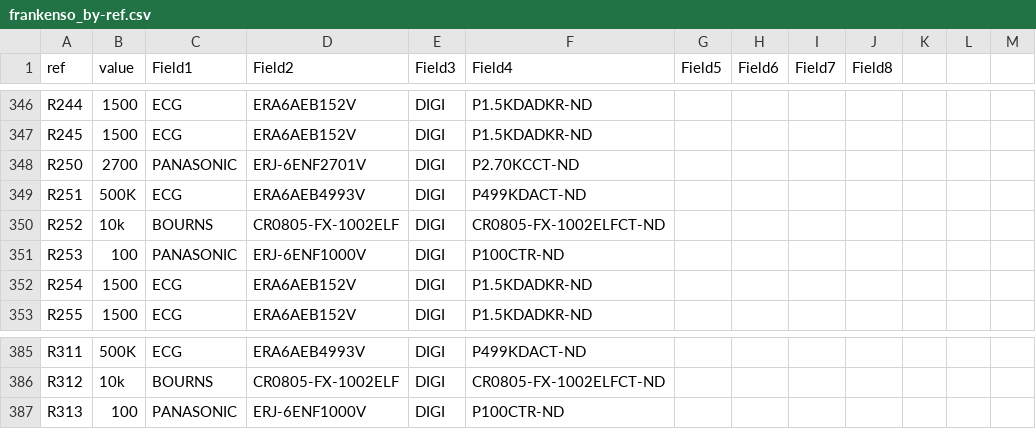
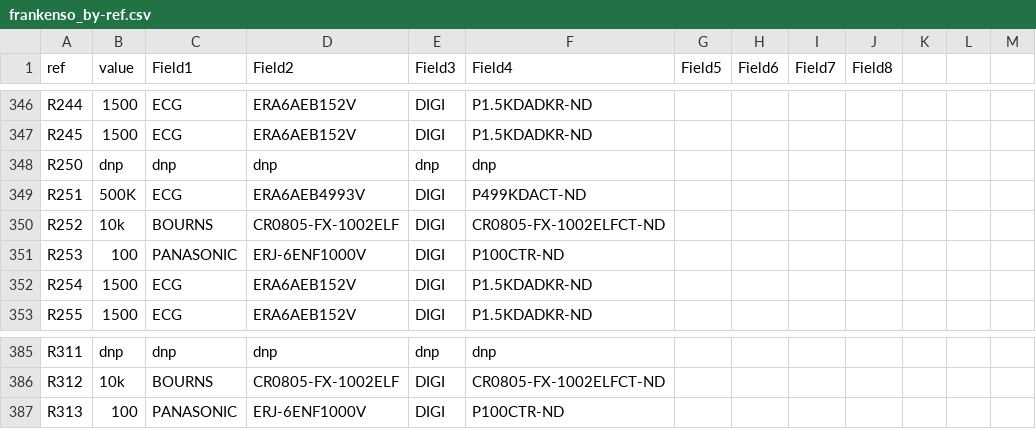
Before and after one commit to rusefi/rusefi, a CSV file: hardware/frankenso/frankenso_by-ref.csv, drawn as a sheet; only a part is shown, gaps mark what is left out; the diff covers the shown part only; the diff names each change by its address in the sheet, - before the commit and + after, or states it on an @@ line.

```diff
--- a/hardware/frankenso/frankenso_by-ref.csv
+++ b/hardware/frankenso/frankenso_by-ref.csv
-B348 (value): 2700
+B348 (value): dnp
-C348 (Field1): PANASONIC
+C348 (Field1): dnp
-D348 (Field2): ERJ-6ENF2701V
+D348 (Field2): dnp
-E348 (Field3): DIGI
+E348 (Field3): dnp
-F348 (Field4): P2.70KCCT-ND
+F348 (Field4): dnp
-B385 (value): 500K
+B385 (value): dnp
-C385 (Field1): ECG
+C385 (Field1): dnp
-D385 (Field2): ERA6AEB4993V
+D385 (Field2): dnp
-E385 (Field3): DIGI
+E385 (Field3): dnp
-F385 (Field4): P499KDACT-ND
+F385 (Field4): dnp
```
Also changed, not shown: 65 edited cells elsewhere in this file, hardware/frankenso/frankenso.csv, 39 other files.
